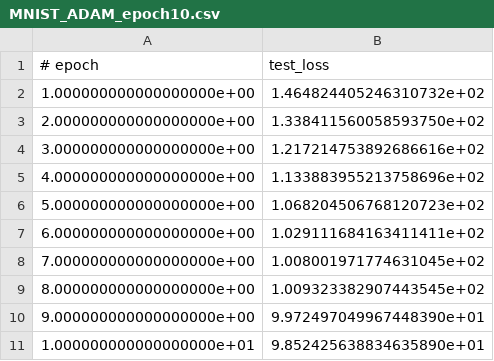
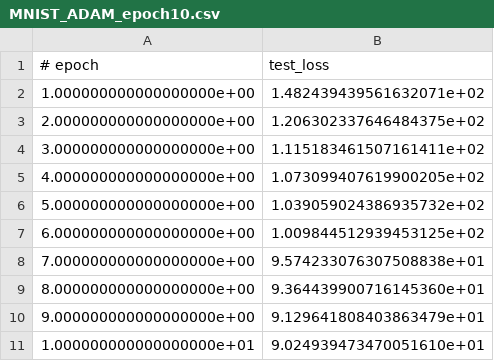
Before and after one commit to mtkresearch/FishLeg, a CSV file: examples/pretrained_example_models/MNIST/epoch10/MNIST_ADAM_epoch10.csv, drawn as a sheet.

```diff
--- a/examples/pretrained_example_models/MNIST/epoch10/MNIST_ADAM_epoch10.csv
+++ b/examples/pretrained_example_models/MNIST/epoch10/MNIST_ADAM_epoch10.csv
@@ -1,11 +1,11 @@
 # epoch,test_loss
-1.000000000000000000e+00,1.464824405246310732e+02
-2.000000000000000000e+00,1.338411560058593750e+02
-3.000000000000000000e+00,1.217214753892686616e+02
-4.000000000000000000e+00,1.133883955213758696e+02
-5.000000000000000000e+00,1.068204506768120723e+02
-6.000000000000000000e+00,1.029111684163411411e+02
-7.000000000000000000e+00,1.008001971774631045e+02
-8.000000000000000000e+00,1.009323382907443545e+02
-9.000000000000000000e+00,9.972497049967448390e+01
-1.000000000000000000e+01,9.852425638834635890e+01
+1.000000000000000000e+00,1.482439439561632071e+02
+2.000000000000000000e+00,1.206302337646484375e+02
+3.000000000000000000e+00,1.115183461507161411e+02
+4.000000000000000000e+00,1.073099407619900205e+02
+5.000000000000000000e+00,1.039059024386935732e+02
+6.000000000000000000e+00,1.009844512939453125e+02
+7.000000000000000000e+00,9.574233076307508838e+01
+8.000000000000000000e+00,9.364439900716145360e+01
+9.000000000000000000e+00,9.129641808403863479e+01
+1.000000000000000000e+01,9.024939473470051610e+01
```
Also changed, not shown: 11 other files.
